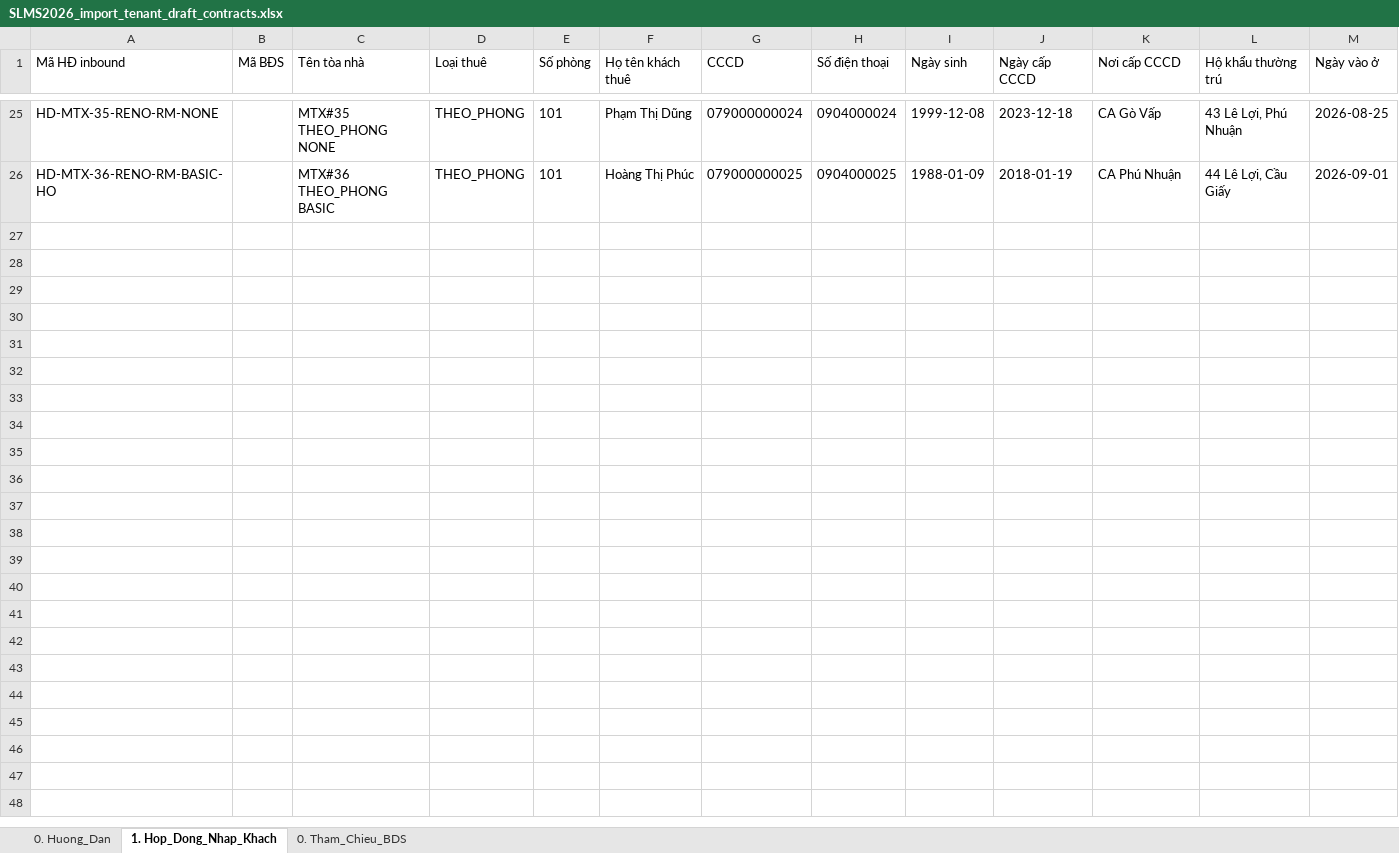
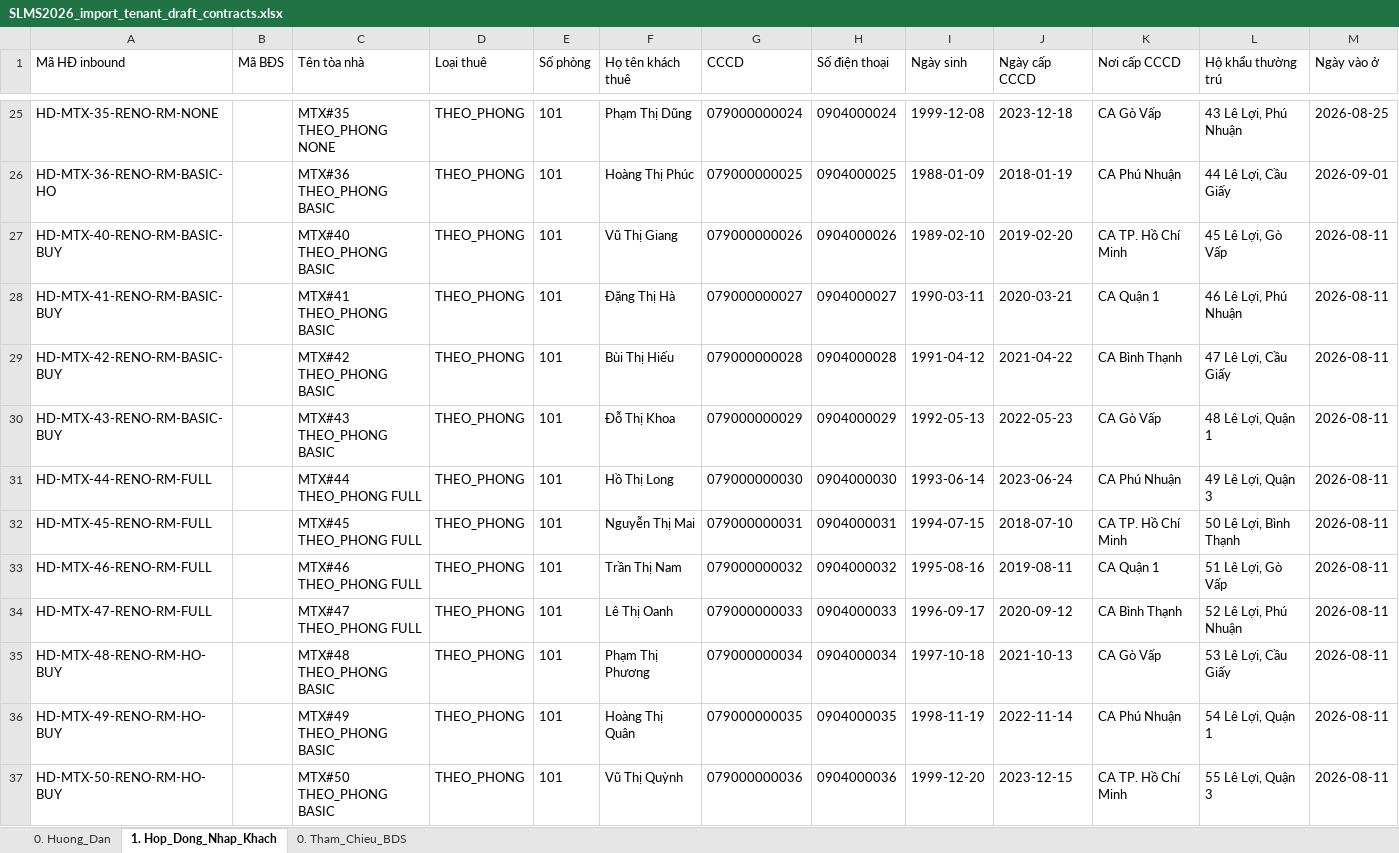
Before and after one commit to gowahskoja113/Sub-leasing-managemant-system, an Excel workbook: docs/SLMS2026_import_tenant_draft_contracts.xlsx, sheet 1. Hop_Dong_Nhap_Khach, drawn as a sheet; only a part is shown, gaps mark what is left out; values as stored, in another font and other column widths than the file's, no borders; rows hold the shown columns only; the diff names each change by its address in the sheet, - before the commit and + after, or states it on an @@ line.

```diff
--- a/docs/SLMS2026_import_tenant_draft_contracts.xlsx (sheet 1. Hop_Dong_Nhap_Khach)
+++ b/docs/SLMS2026_import_tenant_draft_contracts.xlsx (sheet 1. Hop_Dong_Nhap_Khach)
+row 27: HD-MTX-40-RENO-RM-BASIC-BUY |  | MTX#40 THEO_PHONG BASIC | THEO_PHONG | 101 | Vũ Thị Giang | 079000000026 | 0904000026 | 1989-02-10 | 2019-02-20 | CA TP. Hồ Chí Minh | 45 Lê Lợi, Gò Vấp | 2026-08-11
+row 28: HD-MTX-41-RENO-RM-BASIC-BUY |  | MTX#41 THEO_PHONG BASIC | THEO_PHONG | 101 | Đặng Thị Hà | 079000000027 | 0904000027 | 1990-03-11 | 2020-03-21 | CA Quận 1 | 46 Lê Lợi, Phú Nhuận | 2026-08-11
+row 29: HD-MTX-42-RENO-RM-BASIC-BUY |  | MTX#42 THEO_PHONG BASIC | THEO_PHONG | 101 | Bùi Thị Hiếu | 079000000028 | 0904000028 | 1991-04-12 | 2021-04-22 | CA Bình Thạnh | 47 Lê Lợi, Cầu Giấy | 2026-08-11
+row 30: HD-MTX-43-RENO-RM-BASIC-BUY |  | MTX#43 THEO_PHONG BASIC | THEO_PHONG | 101 | Đỗ Thị Khoa | 079000000029 | 0904000029 | 1992-05-13 | 2022-05-23 | CA Gò Vấp | 48 Lê Lợi, Quận 1 | 2026-08-11
+row 31: HD-MTX-44-RENO-RM-FULL |  | MTX#44 THEO_PHONG FULL | THEO_PHONG | 101 | Hồ Thị Long | 079000000030 | 0904000030 | 1993-06-14 | 2023-06-24 | CA Phú Nhuận | 49 Lê Lợi, Quận 3 | 2026-08-11
+row 32: HD-MTX-45-RENO-RM-FULL |  | MTX#45 THEO_PHONG FULL | THEO_PHONG | 101 | Nguyễn Thị Mai | 079000000031 | 0904000031 | 1994-07-15 | 2018-07-10 | CA TP. Hồ Chí Minh | 50 Lê Lợi, Bình Thạnh | 2026-08-11
+row 33: HD-MTX-46-RENO-RM-FULL |  | MTX#46 THEO_PHONG FULL | THEO_PHONG | 101 | Trần Thị Nam | 079000000032 | 0904000032 | 1995-08-16 | 2019-08-11 | CA Quận 1 | 51 Lê Lợi, Gò Vấp | 2026-08-11
+row 34: HD-MTX-47-RENO-RM-FULL |  | MTX#47 THEO_PHONG FULL | THEO_PHONG | 101 | Lê Thị Oanh | 079000000033 | 0904000033 | 1996-09-17 | 2020-09-12 | CA Bình Thạnh | 52 Lê Lợi, Phú Nhuận | 2026-08-11
+row 35: HD-MTX-48-RENO-RM-HO-BUY |  | MTX#48 THEO_PHONG BASIC | THEO_PHONG | 101 | Phạm Thị Phương | 079000000034 | 0904000034 | 1997-10-18 | 2021-10-13 | CA Gò Vấp | 53 Lê Lợi, Cầu Giấy | 2026-08-11
+row 36: HD-MTX-49-RENO-RM-HO-BUY |  | MTX#49 THEO_PHONG BASIC | THEO_PHONG | 101 | Hoàng Thị Quân | 079000000035 | 0904000035 | 1998-11-19 | 2022-11-14 | CA Phú Nhuận | 54 Lê Lợi, Quận 1 | 2026-08-11
+row 37: HD-MTX-50-RENO-RM-HO-BUY |  | MTX#50 THEO_PHONG BASIC | THEO_PHONG | 101 | Vũ Thị Quỳnh | 079000000036 | 0904000036 | 1999-12-20 | 2023-12-15 | CA TP. Hồ Chí Minh | 55 Lê Lợi, Quận 3 | 2026-08-11
```
Also changed, not shown: sheet 0. Tham_Chieu_BDS, sheet 0. Huong_Dan, docs/SLMS2026_import_matrix_dot1.xlsx, docs/SLMS2026_import_matrix_dot2.xlsx, 2 other files.
